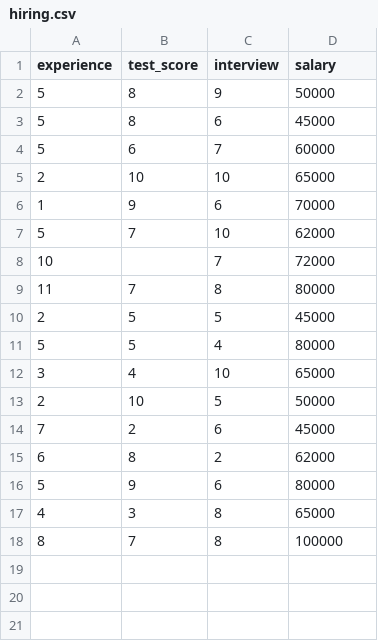
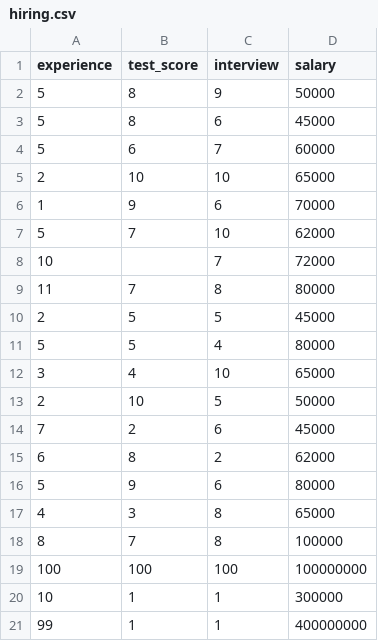
Before and after one commit to tyriaa/Flask_project, a CSV file: hiring.csv, drawn as a sheet; the diff names each change by its address in the sheet, - before the commit and + after, or states it on an @@ line.

Commit message:
Updated dataset and model

```diff
--- a/hiring.csv
+++ b/hiring.csv
+row 19: 100 | 100 | 100 | 100000000
+row 20: 10 | 1 | 1 | 300000
+row 21: 99 | 1 | 1 | 400000000
```
Also changed, not shown: 1 other file.
